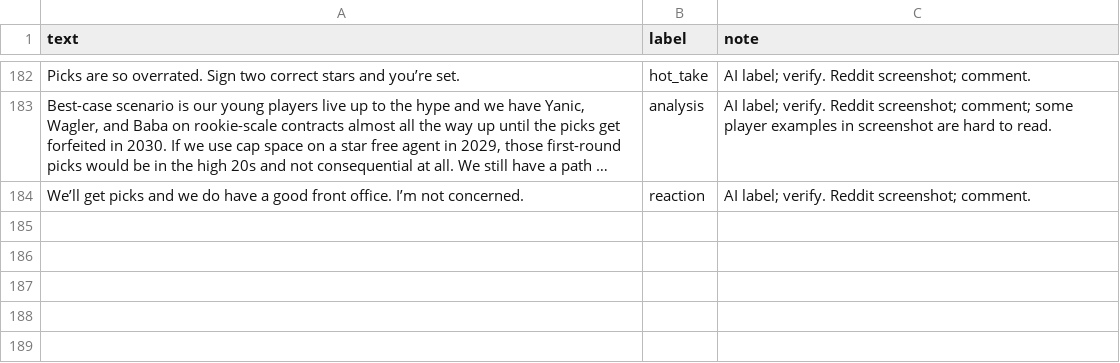
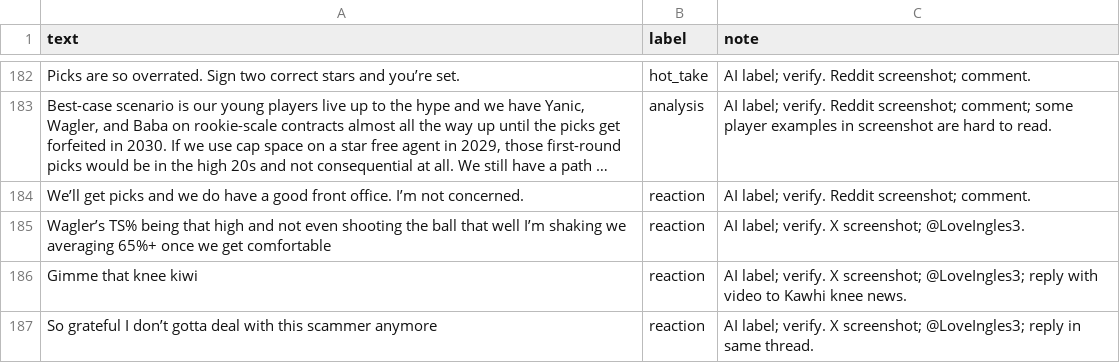
Before and after one commit to perrywang32/ai201-project3-takemeter-starter-v2026, a CSV file: labels.csv, drawn as a sheet; only a part is shown, gaps mark what is left out; long unchanged cells end in ….

```diff
--- a/labels.csv
+++ b/labels.csv
@@ -184 +184,4 @@ Picks are so overrated. Sign two correct stars and you’re set.,hot_take,AI lab
 We’ll get picks and we do have a good front office. I’m not concerned.,reaction,AI label; verify. Reddit screenshot; comment.
+Wagler’s TS% being that high and not even shooting the ball that well I’m shaking we averaging 65%+ once we get comfortable,reaction,AI label; verify. X screenshot; @LoveIngles3.
+Gimme that knee kiwi,reaction,AI label; verify. X screenshot; @LoveIngles3; reply with video to Kawhi knee news.
+So grateful I don’t gotta deal with this scammer anymore,reaction,AI label; verify. X screenshot; @LoveIngles3; reply in same thread.
```
Also changed, not shown: test_split.csv, 5 other files.
